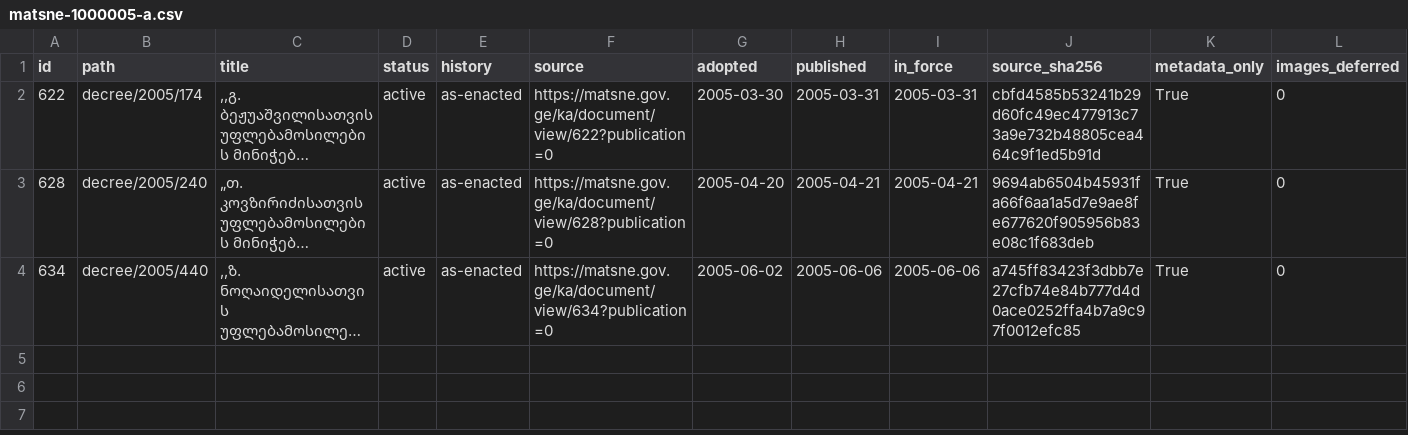
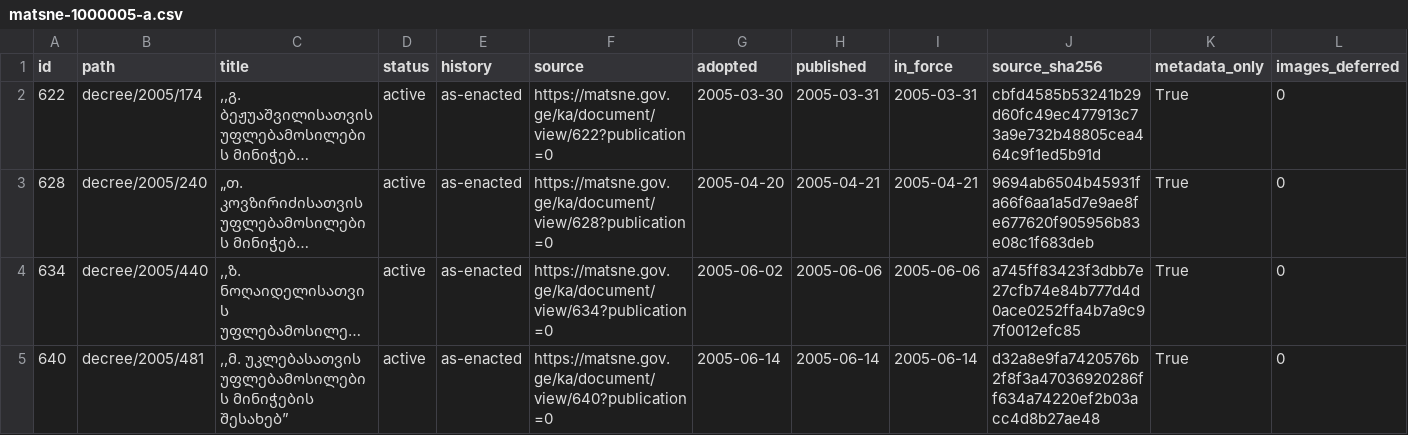
Before and after one commit to lexifina/georgia-law, a CSV file: data/matsne-1000005/matsne-1000005-a.csv, drawn as a sheet; long unchanged cells end in …; the diff names each change by its address in the sheet, - before the commit and + after, or states it on an @@ line.

Commit message:
№481: ,,მ. უკლებასათვის უფლებამოსილების მინიჭების შესახებ”
,,მ. უკლებასათვის უფლებამოსილების მინიჭების შესახებ”

Kind: original
History: as-enacted
In-force: 2005-06-14
In-force-basis: published (no in-force article found)
Adopted: 2005-06-14
Published: 2005-06-14
Act: 640
Act-path: decree/2005/481
Source: https://matsne.gov.ge/ka/document/view/640?publication=0
Evidence: matsne
Amendments-applied: no

```diff
--- a/data/matsne-1000005/matsne-1000005-a.csv
+++ b/data/matsne-1000005/matsne-1000005-a.csv
+row 5: 640 | decree/2005/481 | ,,მ. უკლებასათვის უფლებამოსილების მინიჭების შესახებ” | active | as-enacted | https://matsne.gov.ge/ka/document/view/640?publication=0 | 2005-06-14 | 2005-06-14 | 2005-06-14 | d32a8e9fa7420576b2f8f3a47036920286ff634a74220ef2b03acc4d8b27ae48 | True | 0
```
Also changed, not shown: 1 other file.
